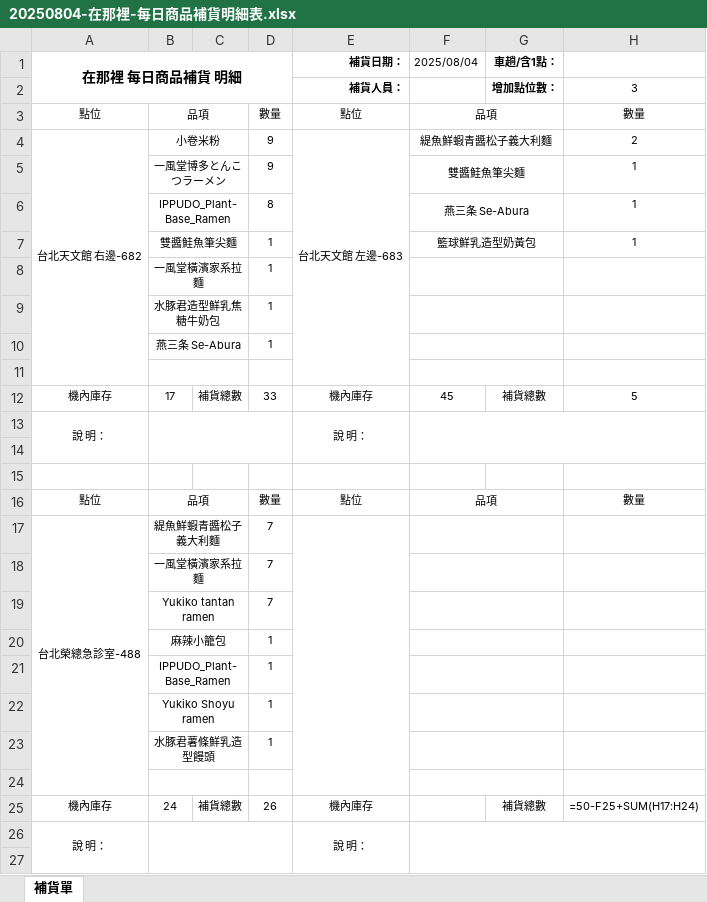
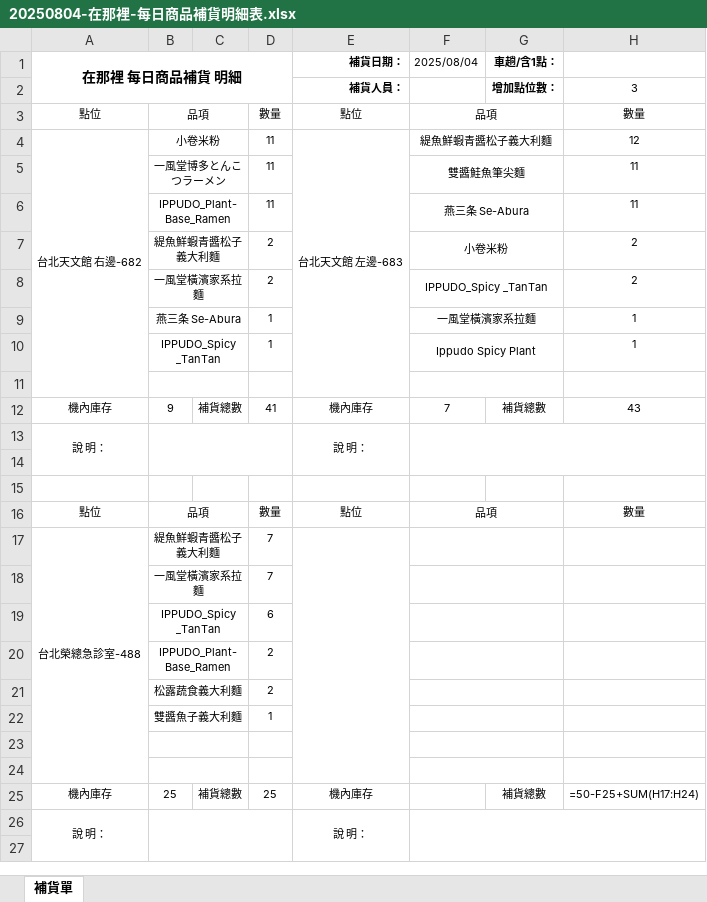
Before and after one commit to ArvoXu/SWSAD, an Excel workbook: yokai_inventory_scraper/20250804-在那裡-每日商品補貨明細表.xlsx, sheet 補貨單, drawn as a sheet; only a part is shown; values as stored, in another font and other column widths than the file's, no borders; formulas without a stored value are shown as written; removed rows and columns are numbered as before the commit, all else as after; the diff names each change by its address in the sheet, - before the commit and + after, or states it on an @@ line.

```diff
--- a/yokai_inventory_scraper/20250804-在那裡-每日商品補貨明細表.xlsx (sheet 補貨單)
+++ b/yokai_inventory_scraper/20250804-在那裡-每日商品補貨明細表.xlsx (sheet 補貨單)
-D4:D5: 9
+D4:D5: 11
-H4: 2
+H4: 12
-H5:H6: 1
+H5:H6: 11
-D6: 8
+D6: 11
-row 7:  | 雙醬鮭魚筆尖麵 |  | 1 |  | 籃球鮮乳造型奶黃包 |  | 1
-row 8:  | 一風堂橫濱家系拉麵 |  | 1
-row 9:  | 水豚君造型鮮乳焦糖牛奶包 |  | 1
-row 10:  | 燕三条 Se-Abura |  | 1
+row 7:  | 緹魚鮮蝦青醬松子義大利麵 |  | 2 |  | 小卷米粉 |  | 2
+row 8:  | 一風堂橫濱家系拉麵 |  | 2 |  | IPPUDO_Spicy _TanTan |  | 2
+row 9:  | 燕三条 Se-Abura |  | 1 |  | 一風堂橫濱家系拉麵 |  | 1
+row 10:  | IPPUDO_Spicy _TanTan |  | 1 |  | Ippudo Spicy Plant |  | 1
-B12: 17
+B12: 9
-D12: 33
+D12: 41
-F12 (2025/08/04): 45
+F12 (2025/08/04): 7
-H12: 5
+H12: 43
-row 19:  | Yukiko tantan ramen |  | 7
-row 20:  | 麻辣小籠包 |  | 1
-row 21:  | IPPUDO_Plant-Base_Ramen |  | 1
-row 22:  | Yukiko Shoyu ramen |  | 1
-row 23:  | 水豚君薯條鮮乳造型饅頭 |  | 1
+row 19:  | IPPUDO_Spicy _TanTan |  | 6
+row 20:  | IPPUDO_Plant-Base_Ramen |  | 2
+row 21:  | 松露蔬食義大利麵 |  | 2
+row 22:  | 雙醬魚子義大利麵 |  | 1
+row 24: (empty)
-B25: 24
+B25: 25
-D25: 26
+D25: 25
```
Also changed, not shown: 9 other files.
